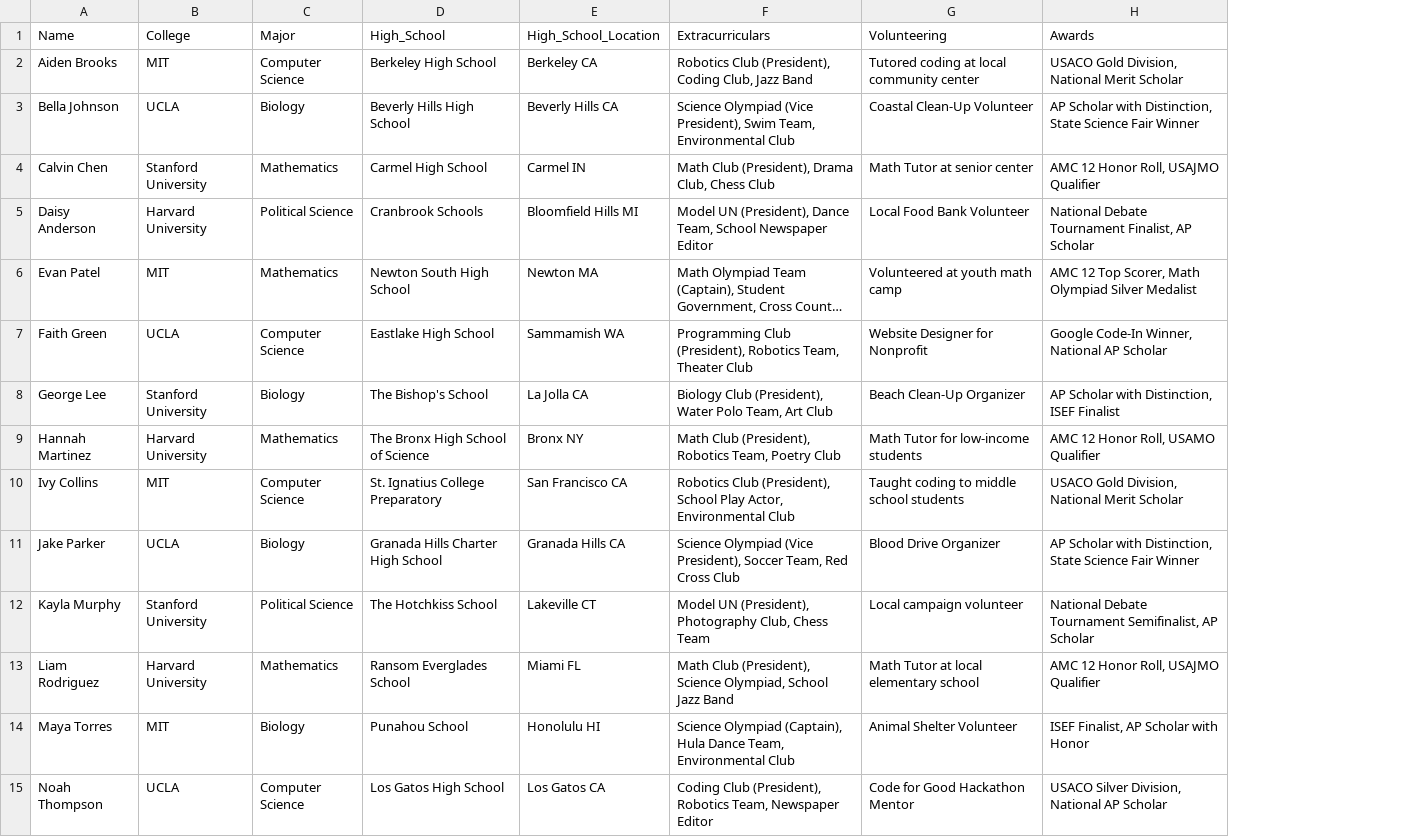
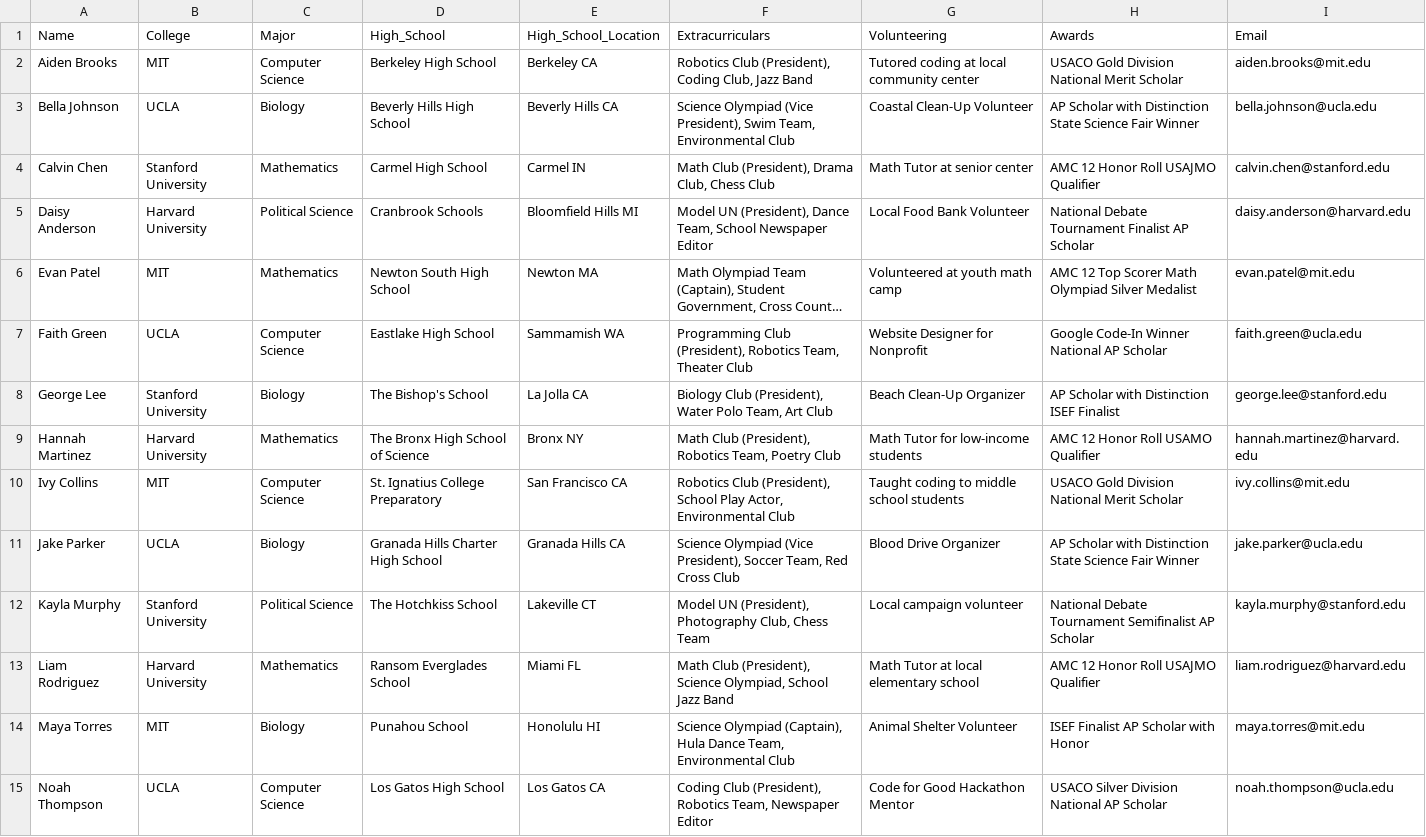
Before and after one commit to naishagarwal/hackmit-2024-college-counselor, a CSV file: backend/linkedin-data/chatgpt-50-diversified.csv, drawn as a sheet; only a part is shown; long unchanged cells end in …; the diff covers the shown part only; the diff names each change by its address in the sheet, - before the commit and + after, or states it on an @@ line.

Commit message:
add email

```diff
--- a/backend/linkedin-data/chatgpt-50-diversified.csv
+++ b/backend/linkedin-data/chatgpt-50-diversified.csv
+column I (Email), rows 2-15: aiden.brooks@mit.edu | bella.johnson@ucla.edu | calvin.chen@stanford.edu | daisy.anderson@harvard.edu | evan.patel@mit.edu | faith.green@ucla.edu | george.lee@stanford.edu | hannah.martinez@harvard.edu | ivy.collins@mit.edu | jake.parker@ucla.edu | kayla.murphy@stanford.edu | liam.rodriguez@harvard.edu | maya.torres@mit.edu | noah.thompson@ucla.edu
-H2 (Awards): USACO Gold Division, National Merit Scholar
+H2 (Awards): USACO Gold Division National Merit Scholar
-H3 (Awards): …Scholar with Distinction, State Science…
+H3 (Awards): …Scholar with Distinction State Science…
-H4 (Awards): AMC 12 Honor Roll, USAJMO Qualifier
+H4 (Awards): AMC 12 Honor Roll USAJMO Qualifier
-H5 (Awards): …Debate Tournament Finalist, AP Scholar
+H5 (Awards): …Debate Tournament Finalist AP Scholar
-H6 (Awards): …12 Top Scorer, Math Olympiad…
+H6 (Awards): …12 Top Scorer Math Olympiad…
-H7 (Awards): Google Code-In Winner, National AP Scholar
+H7 (Awards): Google Code-In Winner National AP Scholar
-H8 (Awards): AP Scholar with Distinction, ISEF Finalist
+H8 (Awards): AP Scholar with Distinction ISEF Finalist
-H9 (Awards): AMC 12 Honor Roll, USAMO Qualifier
+H9 (Awards): AMC 12 Honor Roll USAMO Qualifier
-H10 (Awards): USACO Gold Division, National Merit Scholar
+H10 (Awards): USACO Gold Division National Merit Scholar
-H11 (Awards): …Scholar with Distinction, State Science…
+H11 (Awards): …Scholar with Distinction State Science…
-H12 (Awards): …Debate Tournament Semifinalist, AP Scholar
+H12 (Awards): …Debate Tournament Semifinalist AP Scholar
-H13 (Awards): AMC 12 Honor Roll, USAJMO Qualifier
+H13 (Awards): AMC 12 Honor Roll USAJMO Qualifier
-H14 (Awards): ISEF Finalist, AP Scholar with Honor
+H14 (Awards): ISEF Finalist AP Scholar with Honor
-H15 (Awards): USACO Silver Division, National AP Scholar
+H15 (Awards): USACO Silver Division National AP Scholar
```
Also changed, not shown: 17 edited cells elsewhere in this file, 1 other file.
